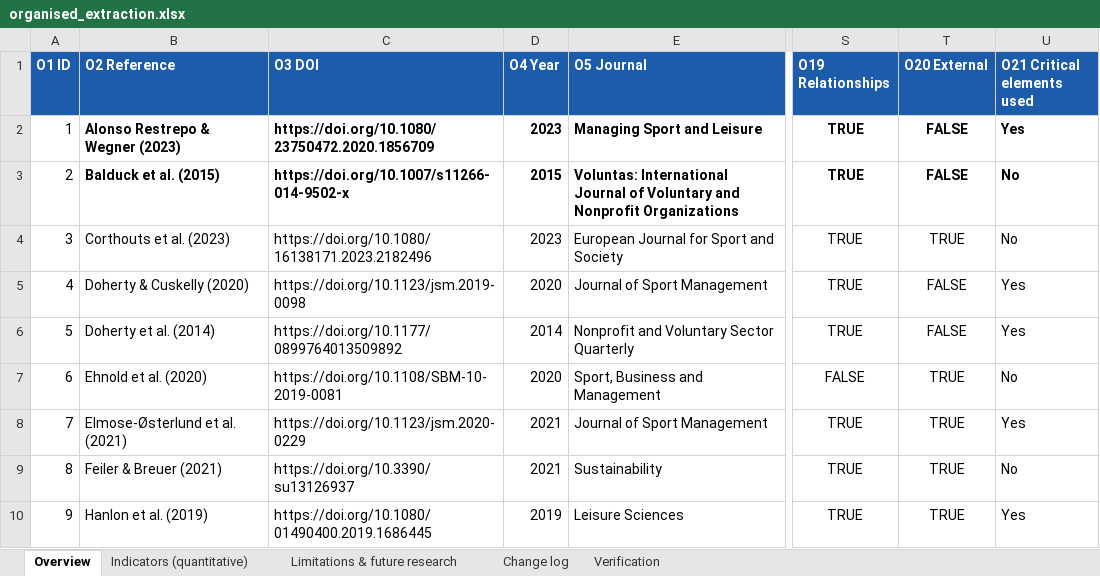
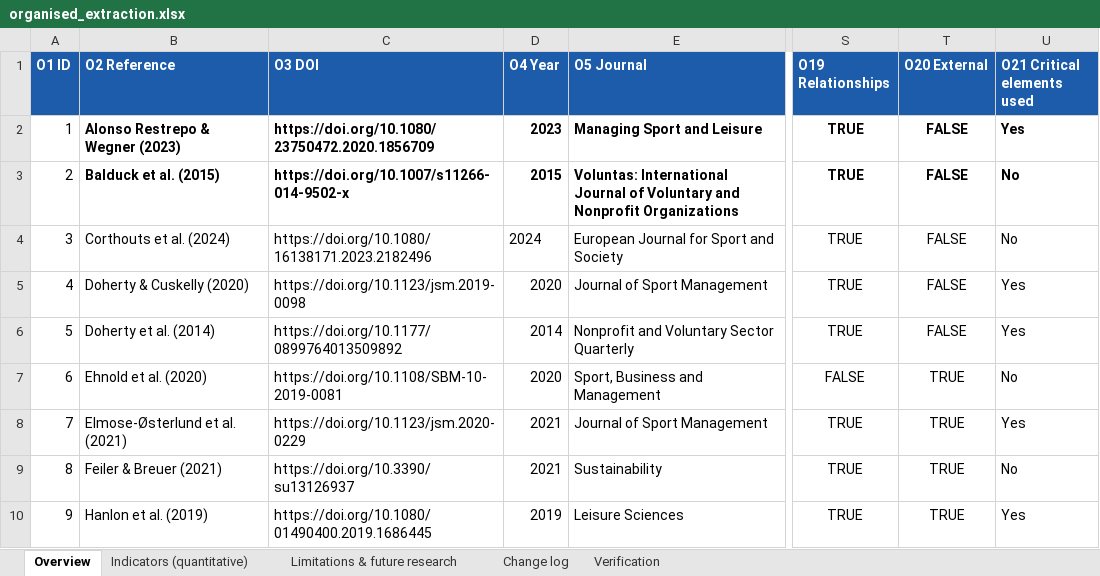
Before and after one commit to sinankprn/sys, an Excel workbook: organised_extraction.xlsx, sheet Overview, drawn as a sheet; only a part is shown, gaps mark what is left out; values as stored, in another font and other column widths than the file's, no borders; the diff names each change by its address in the sheet, - before the commit and + after, or states it on an @@ line.

```diff
--- a/organised_extraction.xlsx (sheet Overview)
+++ b/organised_extraction.xlsx (sheet Overview)
-B4 (O2 Reference): Corthouts et al. (2023)
+B4 (O2 Reference): Corthouts et al. (2024)
-D4 (O4 Year): 2023
+D4 (O4 Year): 2024
-T4 (O20 External): TRUE
+T4 (O20 External): FALSE
```
Also changed, not shown: sheet Change log, sheet Indicators (quantitative), sheet Verification, sheet Limitations & future research, checklists/paper_03_checklist.xlsx, 4 other files.
